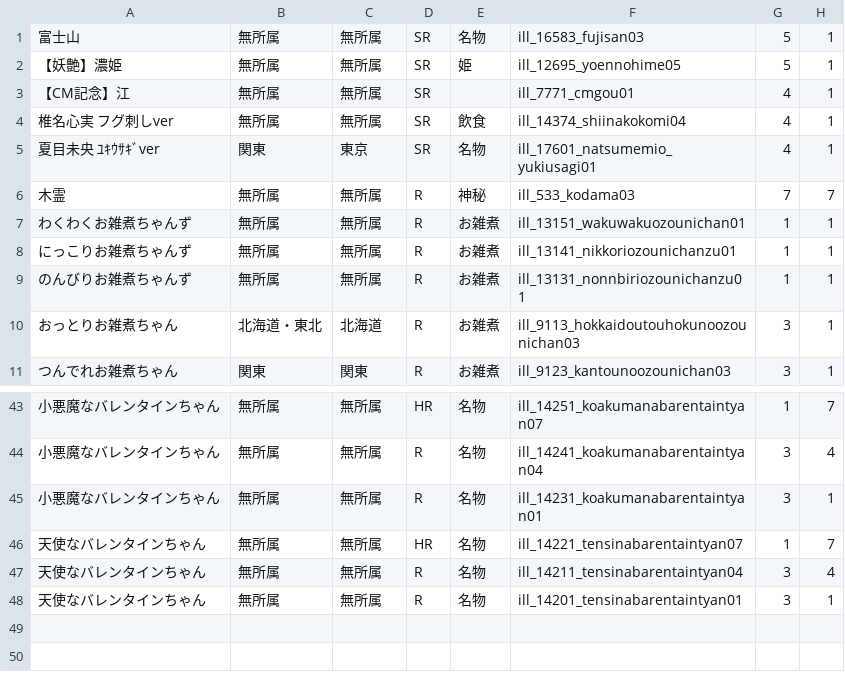
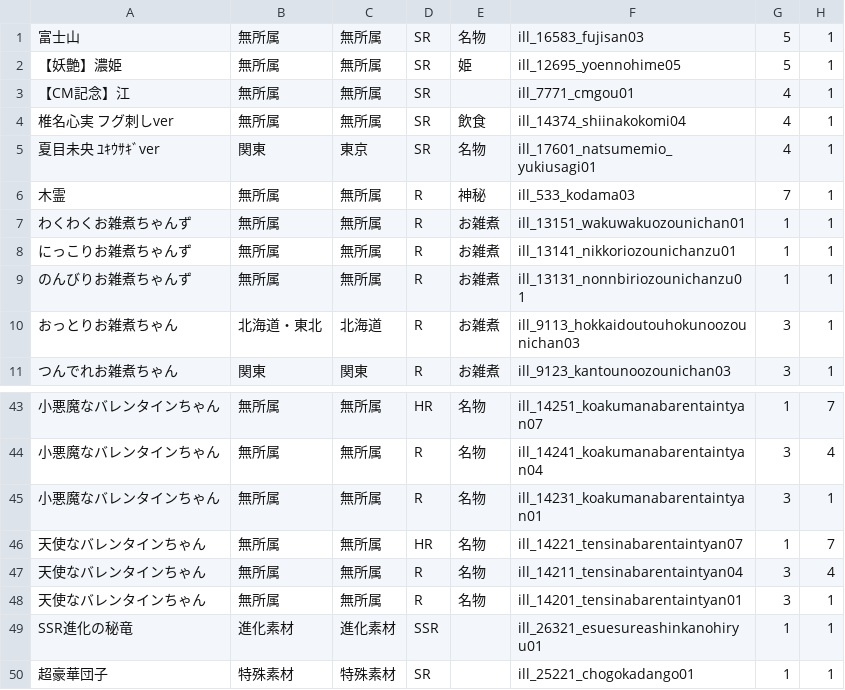
Before and after one commit to wdxzs1985/tnk47collection, a CSV file: pre.csv, drawn as a sheet; only a part is shown, gaps mark what is left out.

Commit message:
update data

```diff
--- a/pre.csv
+++ b/pre.csv
@@ -5,3 +5,3 @@
 夏目未央 ﾕｷｳｻｷﾞver,関東,東京,SR,名物,ill_17601_natsumemio_yukiusagi01,4,1
-木霊,無所属,無所属,R,神秘,ill_533_kodama03,7,7
+木霊,無所属,無所属,R,神秘,ill_533_kodama03,7,1
 わくわくお雑煮ちゃんず,無所属,無所属,R,お雑煮,ill_13151_wakuwakuozounichan01,1,1
@@ -48 +48,3 @@
 天使なバレンタインちゃん,無所属,無所属,R,名物,ill_14201_tensinabarentaintyan01,3,1
+SSR進化の秘竜,進化素材,進化素材,SSR,,ill_26321_esuesureashinkanohiryu01,1,1
+超豪華団子,特殊素材,特殊素材,SR,,ill_25221_chogokadango01,1,1
```
Also changed, not shown: card.csv, 1 other file.
